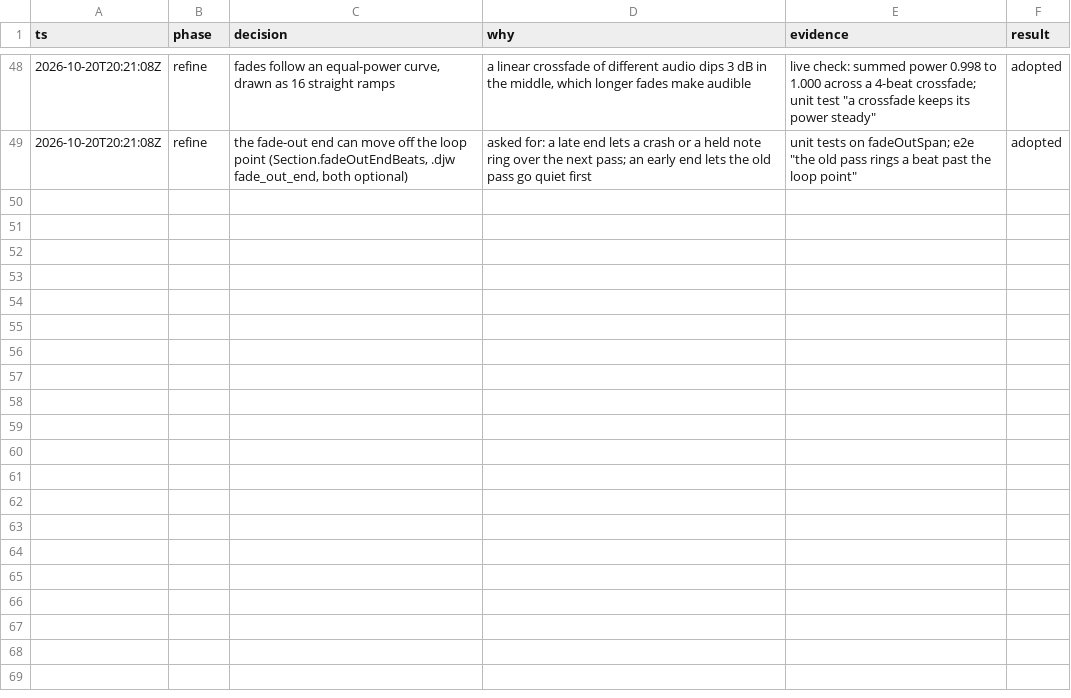
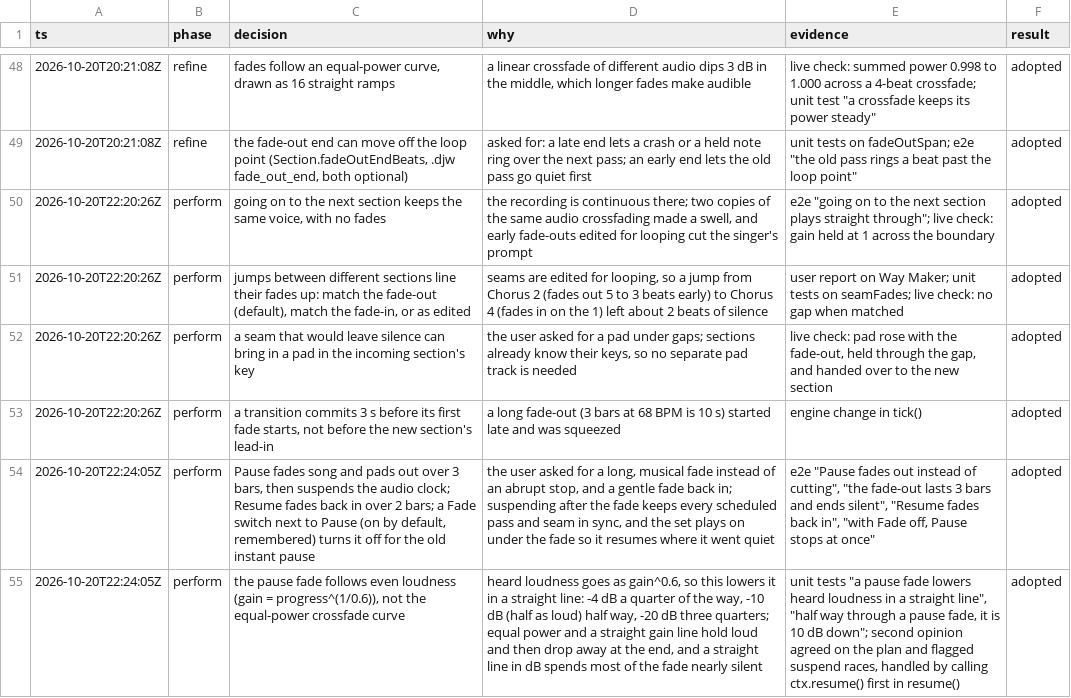
Before and after one commit to kevnk/lampcircle, a TSV file: docs/v2/decisions.tsv, drawn as a sheet; only a part is shown, gaps mark what is left out; the diff names each change by its address in the sheet, - before the commit and + after, or states it on an @@ line.

Commit message:
Smooth section jumps in Perform, and fade on pause
Going on to the next section now plays the recording straight through,
with no fade-out or fade-in. The audio is continuous there, and the
fades edited for looping were audible in a normal playthrough and cut
lines like a singer's prompt into the next verse.

A jump to a different section follows a new Jumps setting, which can
be switched while the song plays:
- Match the fade-out (default): the picked section fades in over the
  same beats the current one fades out on.
- Match the fade-in: the current section fades out over the same beats
  the picked one fades in on.
- As edited: each section keeps its Refine fades.
Loops and holds always use the section's own seam. With "Fill any
silence with a pad", a seam that would leave a gap brings in a pad in
the incoming section's key for that gap. A transition is now scheduled
3 seconds before its first fade starts, so long fade-outs play in full.

From the pause-fade session: Pause fades the song and pads out over 3
bars before stopping the clock, and Resume fades back in over 2 bars,
on an even-loudness curve. A Fade switch next to Pause turns this off
for an instant pause.

```diff
--- a/docs/v2/decisions.tsv
+++ b/docs/v2/decisions.tsv
+row 50: 2026-10-20T22:20:26Z | perform | going on to the next section keeps the same voice, with no fades | the recording is continuous there; two copies of the same audio crossfading made a swell, and early fade-outs edited for looping cut the singer's prompt | e2e "going on to the next section plays straight through"; live check: gain held at 1 across the boundary | adopted
+row 51: 2026-10-20T22:20:26Z | perform | jumps between different sections line their fades up: match the fade-out (default), match the fade-in, or as edited | seams are edited for looping, so a jump from Chorus 2 (fades out 5 to 3 beats early) to Chorus 4 (fades in on the 1) left about 2 beats of silence | user report on Way Maker; unit tests on seamFades; live check: no gap when matched | adopted
+row 52: 2026-10-20T22:20:26Z | perform | a seam that would leave silence can bring in a pad in the incoming section's key | the user asked for a pad under gaps; sections already know their keys, so no separate pad track is needed | live check: pad rose with the fade-out, held through the gap, and handed over to the new section | adopted
+row 53: 2026-10-20T22:20:26Z | perform | a transition commits 3 s before its first fade starts, not before the new section's lead-in | a long fade-out (3 bars at 68 BPM is 10 s) started late and was squeezed | engine change in tick() | adopted
+row 54: 2026-10-20T22:24:05Z | perform | Pause fades song and pads out over 3 bars, then suspends the audio clock; Resume fades back in over 2 bars; a Fade switch next to Pause (on by default, remembered) turns it off for the old instant pause | the user asked for a long, musical fade instead of an abrupt stop, and a gentle fade back in; suspending after the fade keeps every scheduled pass and seam in sync, and the set plays on under the fade so it resumes where it went quiet | e2e "Pause fades out instead of cutting", "the fade-out lasts 3 bars and ends silent", "Resume fades back in", "with Fade off, Pause stops at once" | adopted
+row 55: 2026-10-20T22:24:05Z | perform | the pause fade follows even loudness (gain = progress^(1/0.6)), not the equal-power crossfade curve | heard loudness goes as gain^0.6, so this lowers it in a straight line: -4 dB a quarter of the way, -10 dB (half as loud) half way, -20 dB three quarters; equal power and a straight gain line hold loud and then drop away at the end, and a straight line in dB spends most of the fade nearly silent | unit tests "a pause fade lowers heard loudness in a straight line", "half way through a pause fade, it is 10 dB down"; second opinion agreed on the plan and flagged suspend races, handled by calling ctx.resume() first in resume() | adopted
```
Also changed, not shown: 14 other files.
